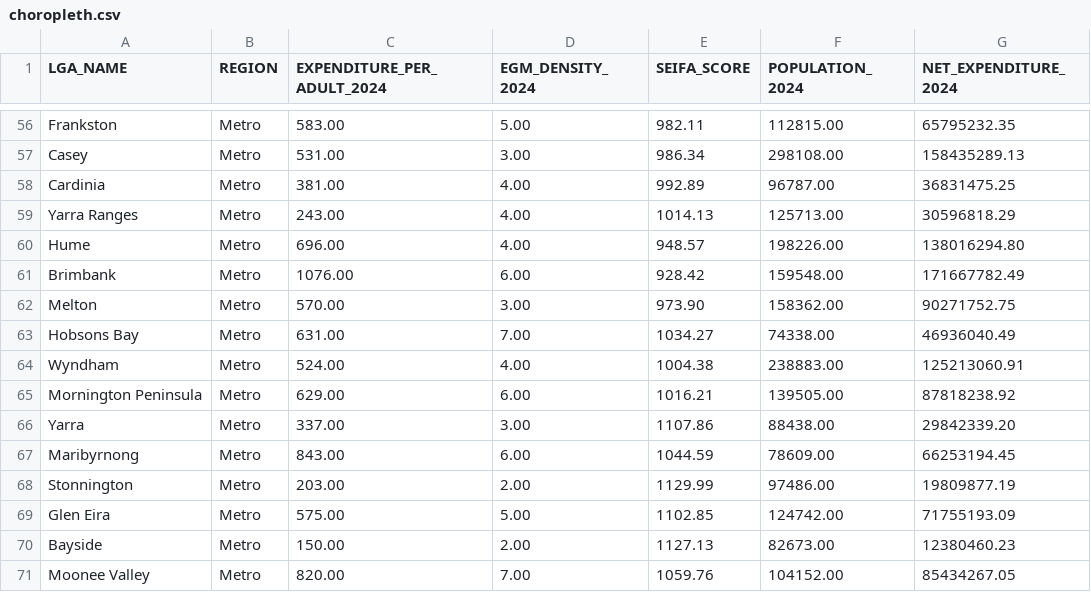
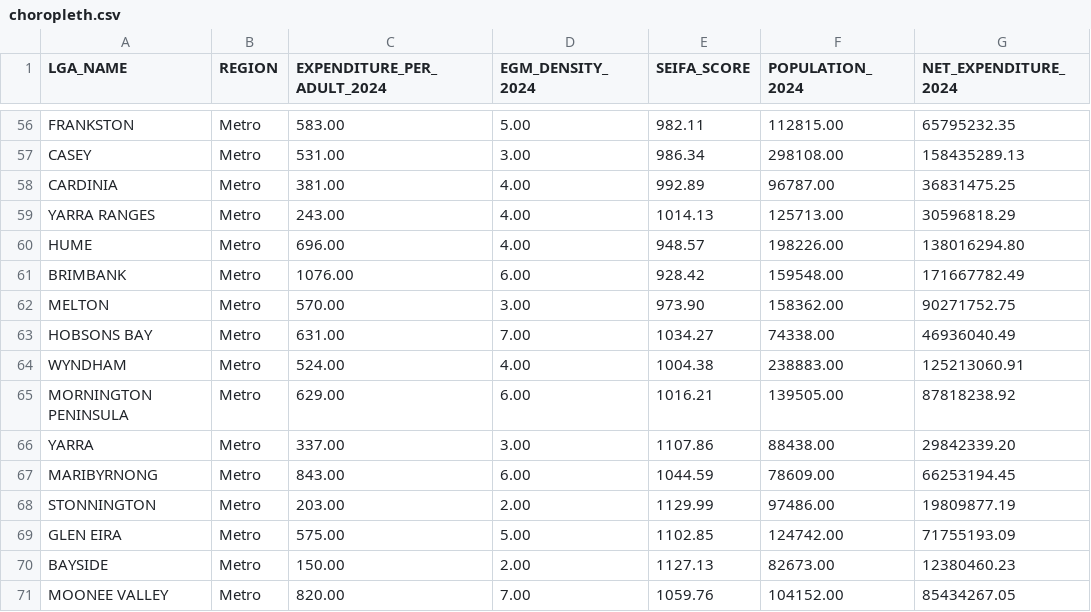
Before and after one commit to Macaroon1323/gambling-vic-visualisation, a CSV file: Data/choropleth.csv, drawn as a sheet; only a part is shown, gaps mark what is left out; the diff covers the shown part only; the diff names each change by its address in the sheet, - before the commit and + after, or states it on an @@ line.

```diff
--- a/Data/choropleth.csv
+++ b/Data/choropleth.csv
-A56 (LGA_NAME): Frankston
+A56 (LGA_NAME): FRANKSTON
-A57 (LGA_NAME): Casey
+A57 (LGA_NAME): CASEY
-A58 (LGA_NAME): Cardinia
+A58 (LGA_NAME): CARDINIA
-A59 (LGA_NAME): Yarra Ranges
+A59 (LGA_NAME): YARRA RANGES
-A60 (LGA_NAME): Hume
+A60 (LGA_NAME): HUME
-A61 (LGA_NAME): Brimbank
+A61 (LGA_NAME): BRIMBANK
-A62 (LGA_NAME): Melton
+A62 (LGA_NAME): MELTON
-A63 (LGA_NAME): Hobsons Bay
+A63 (LGA_NAME): HOBSONS BAY
-A64 (LGA_NAME): Wyndham
+A64 (LGA_NAME): WYNDHAM
-A65 (LGA_NAME): Mornington Peninsula
+A65 (LGA_NAME): MORNINGTON PENINSULA
-A66 (LGA_NAME): Yarra
+A66 (LGA_NAME): YARRA
-A67 (LGA_NAME): Maribyrnong
+A67 (LGA_NAME): MARIBYRNONG
-A68 (LGA_NAME): Stonnington
+A68 (LGA_NAME): STONNINGTON
-A69 (LGA_NAME): Glen Eira
+A69 (LGA_NAME): GLEN EIRA
-A70 (LGA_NAME): Bayside
+A70 (LGA_NAME): BAYSIDE
-A71 (LGA_NAME): Moonee Valley
+A71 (LGA_NAME): MOONEE VALLEY
```
Also changed, not shown: 54 edited cells elsewhere in this file.
